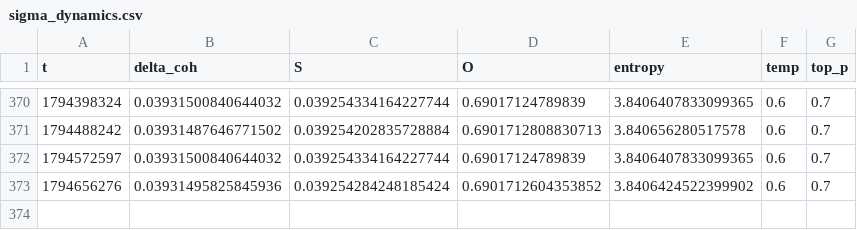
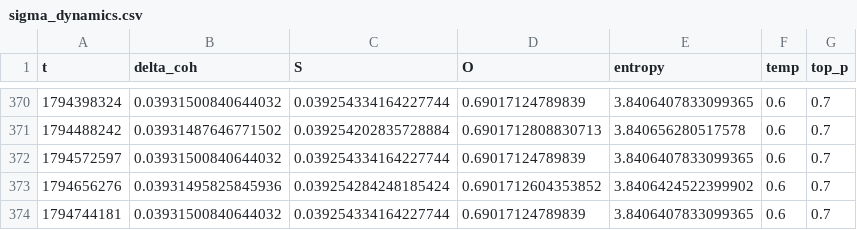
Before and after one commit to DeepKang-Labs/Sigma-Lab-Framework, a CSV file: reports/sigma_dynamics.csv, drawn as a sheet; only a part is shown, gaps mark what is left out.

```diff
--- a/reports/sigma_dynamics.csv
+++ b/reports/sigma_dynamics.csv
@@ -373 +373,2 @@ t,delta_coh,S,O,entropy,temp,top_p
 1794656276,0.03931495825845936,0.039254284248185424,0.6901712604353852,3.8406424522399902,0.6,0.7
+1794744181,0.03931500840644032,0.039254334164227744,0.69017124789839,3.8406407833099365,0.6,0.7
```
Also changed, not shown: 1 other file.
